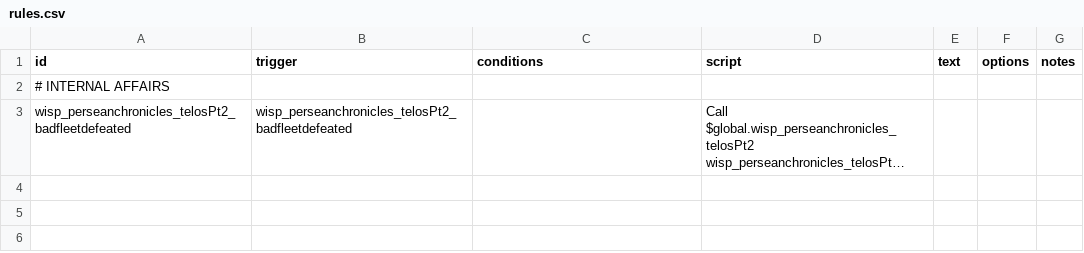
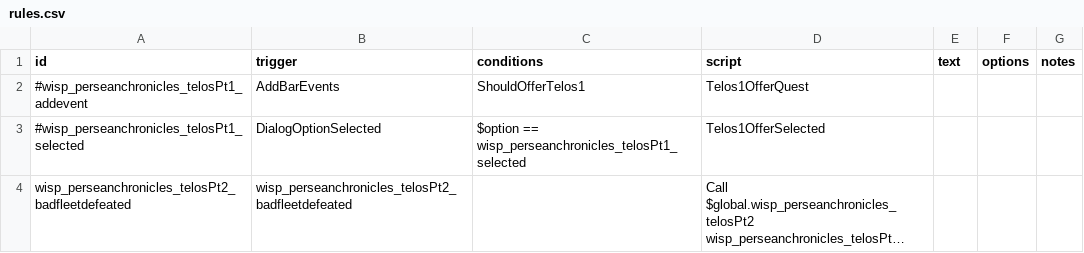
Before and after one commit to wispborne/persean-chronicles, a CSV file: data/campaign/rules.csv, drawn as a sheet; long unchanged cells end in …; removed rows and columns are numbered as before the commit, all else as after; the diff names each change by its address in the sheet, - before the commit and + after, or states it on an @@ line.

Commit message:
Glued two dialogs together to have a custom comms interaction with the pirate fleet.

```diff
--- a/data/campaign/rules.csv
+++ b/data/campaign/rules.csv
-row 2: # INTERNAL AFFAIRS
+row 2: #wisp_perseanchronicles_telosPt1_addevent | AddBarEvents | ShouldOfferTelos1 | Telos1OfferQuest
+row 3: #wisp_perseanchronicles_telosPt1_selected | DialogOptionSelected | $option == wisp_perseanchronicles_telosPt1_selected | Telos1OfferSelected
```
Also changed, not shown: 10 other files.
